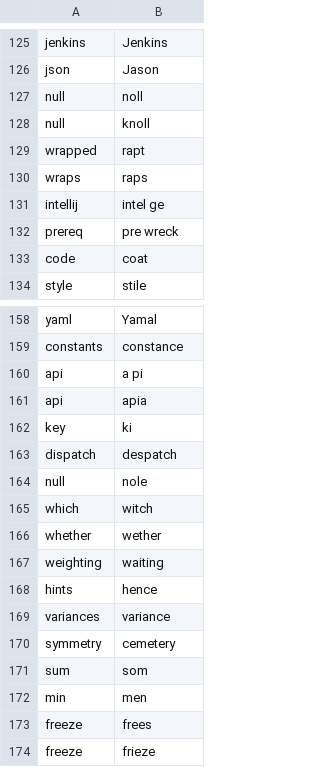
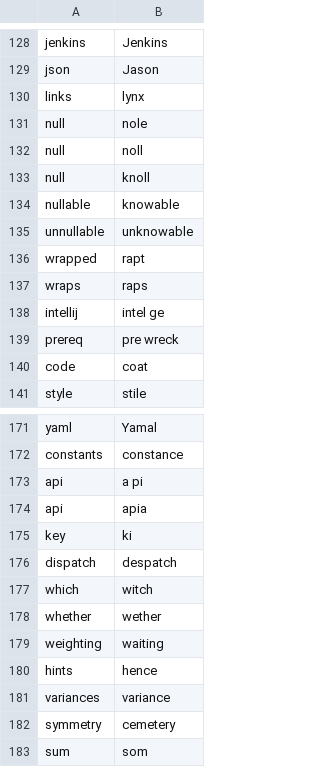
Before and after one commit to tpensyl/knausj_talon, a CSV file: settings/words_to_replace.csv, drawn as a sheet; only a part is shown, gaps mark what is left out; the shorter side is filled out with more unchanged rows; the diff covers the shown part only.

```diff
--- a/settings/words_to_replace.csv
+++ b/settings/words_to_replace.csv
@@ -126,4 +129,8 @@ jenkins,Jenkins
 json,Jason
+links,lynx
+null,nole
 null,noll
 null,knoll
+nullable,knowable
+unnullable,unknowable
 wrapped,rapt
@@ -163,3 +176,2 @@ key,ki
 dispatch,despatch
-null,nole
 which,witch
```
Also changed, not shown: 21 added rows elsewhere in this file, core/homophones/homophones.csv, 43 other files.
